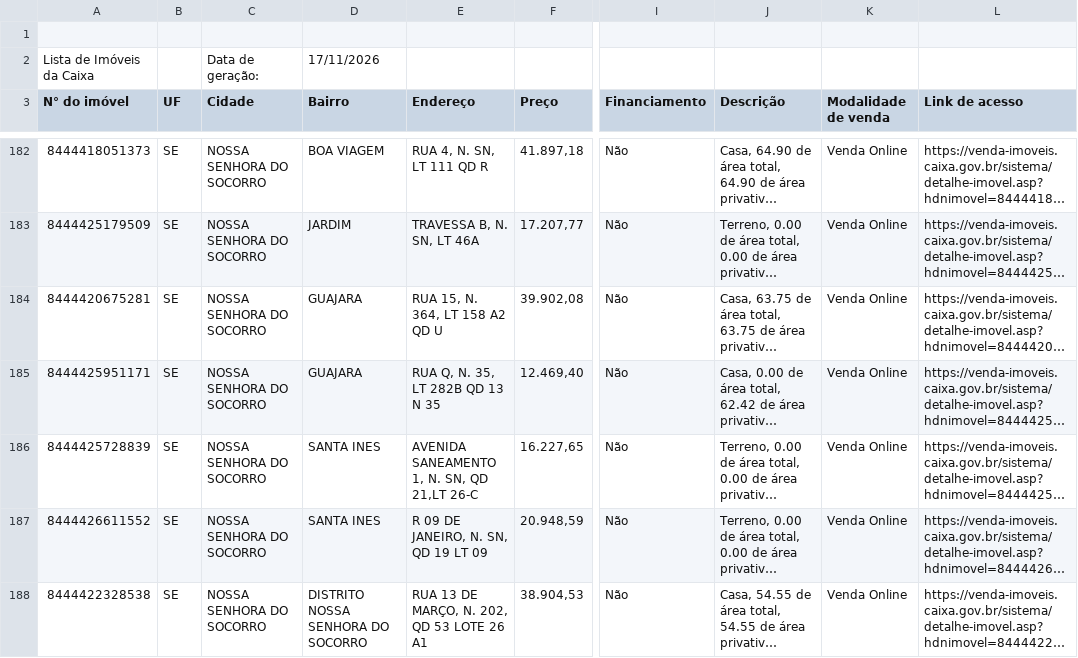
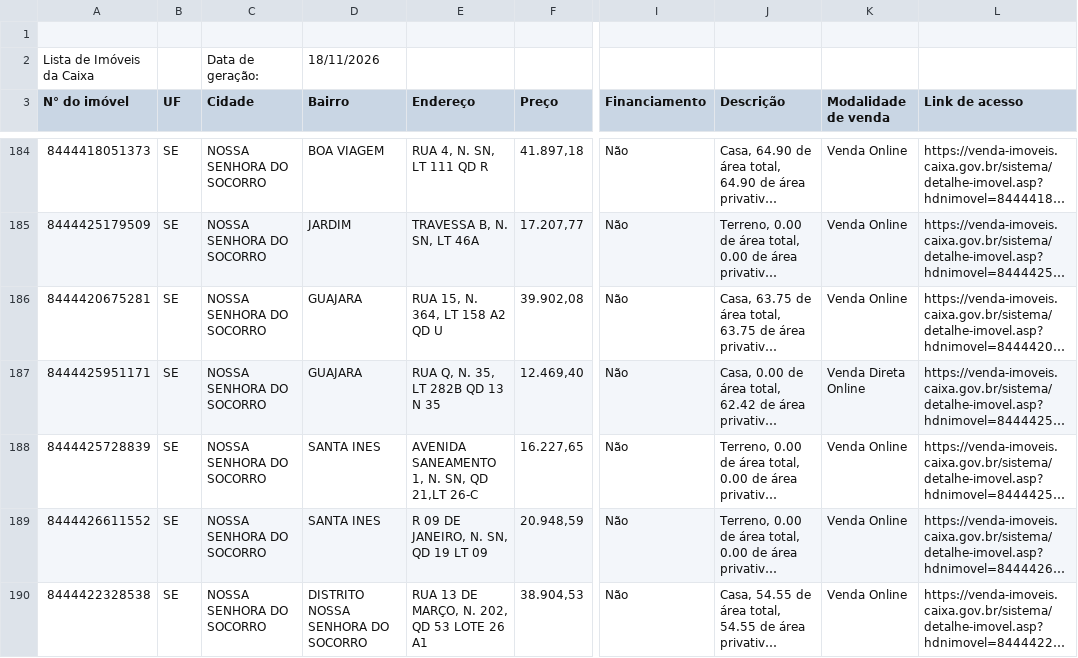
Before and after one commit to xnetinho/caixa-imoveis, a CSV file: data/SE/imoveis.csv, drawn as a sheet; only a part is shown, gaps mark what is left out; long unchanged cells end in …; addresses are those after the commit; the diff covers the shown part only; the diff names each change by its address in the sheet, - before the commit and + after, or states it on an @@ line.

```diff
--- a/data/SE/imoveis.csv
+++ b/data/SE/imoveis.csv
-D2 (Bairro): 17/11/2026
+D2 (Bairro): 18/11/2026
-K187 (Modalidade de venda): Venda Online
+K187 (Modalidade de venda): Venda Direta Online
```
Also changed, not shown: 9 added rows, 5 removed rows and 11 edited cells elsewhere in this file, data/AL/imoveis.csv, data/BA/imoveis.csv, 38 other files.
